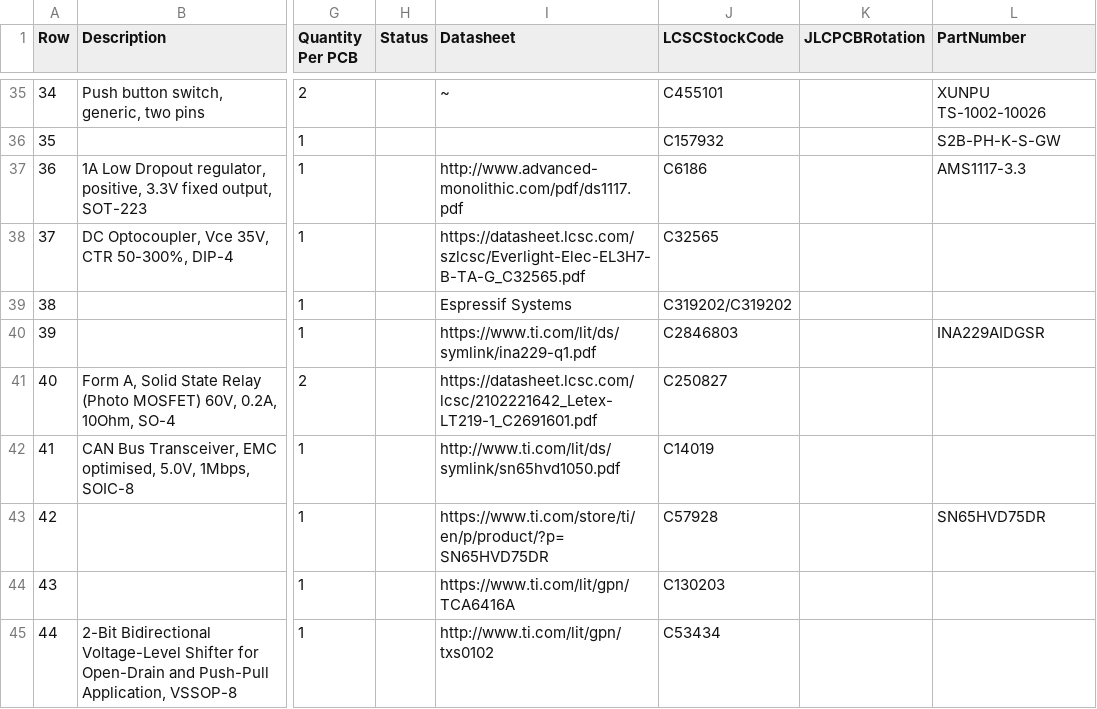
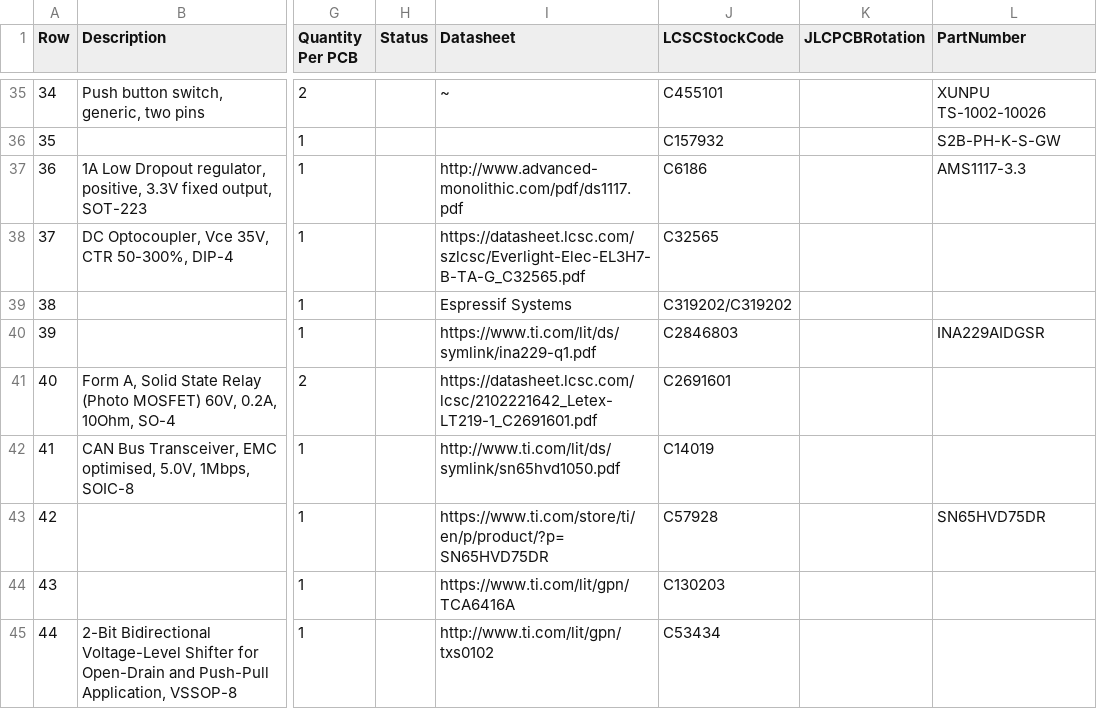
Before and after one commit to stuartpittaway/diyBMSv4, a CSV file: ControllerCircuit/export/ControllerCircuit-bom.csv, drawn as a sheet; only a part is shown, gaps mark what is left out; the diff names each change by its address in the sheet, - before the commit and + after, or states it on an @@ line.

```diff
--- a/ControllerCircuit/export/ControllerCircuit-bom.csv
+++ b/ControllerCircuit/export/ControllerCircuit-bom.csv
-J41 (LCSCStockCode): C250827
+J41 (LCSCStockCode): C2691601
```
Also changed, not shown: ControllerCircuit/export/ControllerCircuit_bom_jlc.csv, 14 other files.
